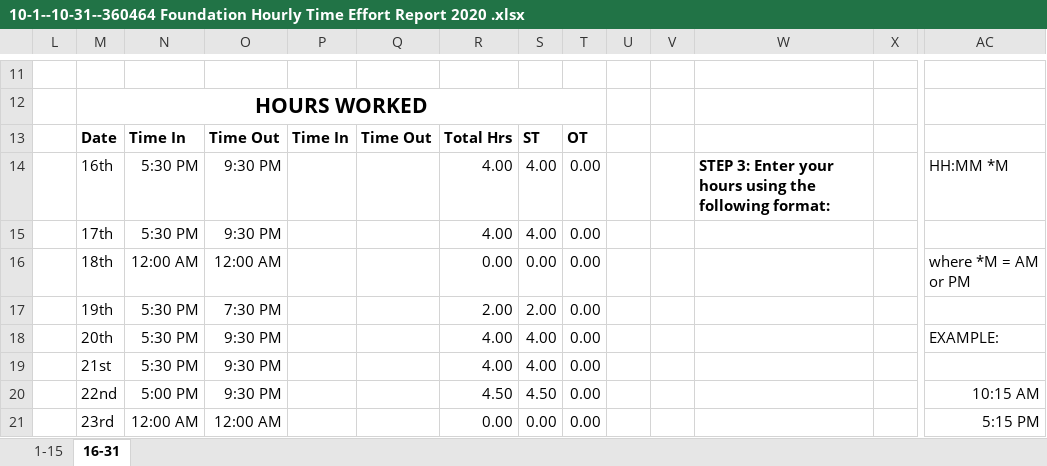
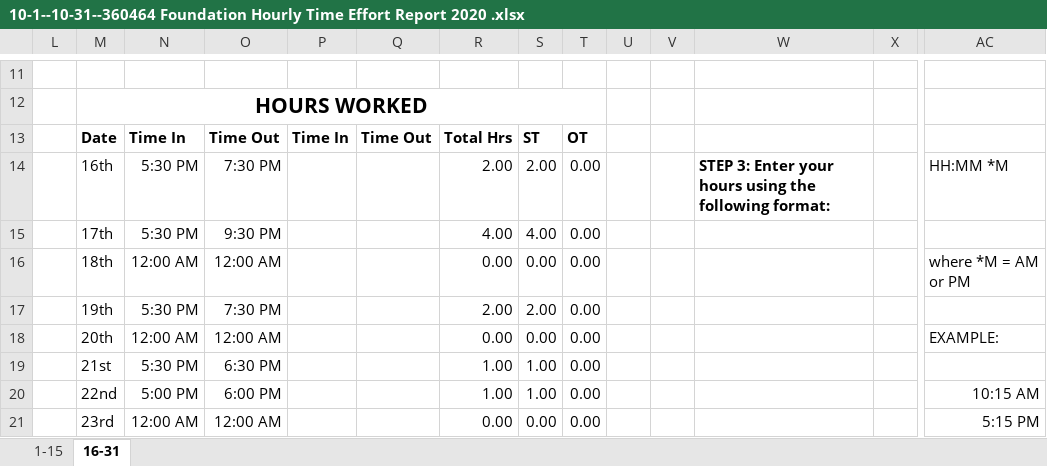
Before and after one commit to PumpkinKing93/SCHOOL, an Excel workbook: CSCI 198/10-1--10-31--360464 Foundation Hourly Time Effort Report 2020 .xlsx, sheet 16-31, drawn as a sheet; only a part is shown, gaps mark what is left out; values as stored, in another font and other column widths than the file's, no borders; charts and pictures not drawn; removed rows and columns are numbered as before the commit, all else as after; rows hold the shown columns only; the diff covers the shown part only; the diff names each change by its address in the sheet, - before the commit and + after, or states it on an @@ line.

```diff
--- a/CSCI 198/10-1--10-31--360464 Foundation Hourly Time Effort Report 2020 .xlsx (sheet 16-31)
+++ b/CSCI 198/10-1--10-31--360464 Foundation Hourly Time Effort Report 2020 .xlsx (sheet 16-31)
-O14: 9:30 PM
+O14: 7:30 PM
-R14: 4.00
+R14: 2.00
-S14: 4.00
+S14: 2.00
-row 18:  | 20th | 5:30 PM | 9:30 PM |  |  | 4.00 | 4.00 | 0.00 |  |  |  |  | EXAMPLE:
+row 18:  | 20th | 12:00 AM | 12:00 AM |  |  | 0.00 | 0.00 | 0.00 |  |  |  |  | EXAMPLE:
-O19: 9:30 PM
+O19: 6:30 PM
-R19: 4.00
+R19: 1.00
-S19: 4.00
+S19: 1.00
-O20: 9:30 PM
+O20: 6:00 PM
-R20: 4.50
+R20: 1.00
-S20: 4.50
+S20: 1.00
```
Also changed, not shown: 2 added rows, 2 removed rows and 10 edited cells elsewhere in this sheet, sheet 1-15, hidden cells, CSCI 198/11-1--11-30--360464 Foundation Hourly Time Effort Report 2020 .xlsx, CSCI 198/8-27--8-31--360464 Foundation Hourly Time Effort Report 2020.xlsx, 10 other files.
